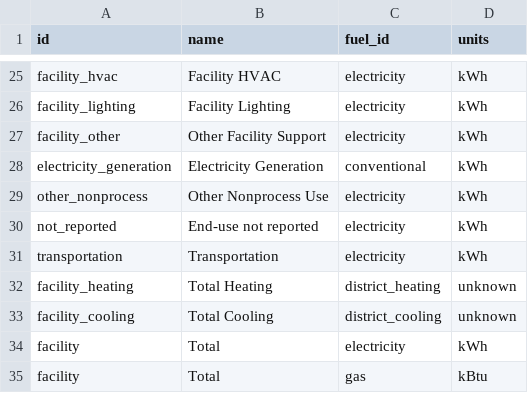
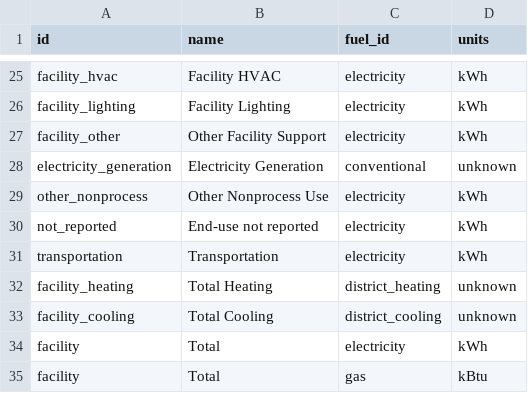
Before and after one commit to dsgrid/dsgrid-legacy-efs-api, a CSV file: dsgrid/dataformat/enumeration_data/comstock_enduses.csv, drawn as a sheet; only a part is shown, gaps mark what is left out.

```diff
--- a/dsgrid/dataformat/enumeration_data/comstock_enduses.csv
+++ b/dsgrid/dataformat/enumeration_data/comstock_enduses.csv
@@ -27,3 +27,3 @@ facility_lighting,Facility Lighting,electricity,kWh
 facility_other,Other Facility Support,electricity,kWh
-electricity_generation,Electricity Generation,conventional,kWh
+electricity_generation,Electricity Generation,conventional,unknown
 other_nonprocess,Other Nonprocess Use,electricity,kWh
```
Also changed, not shown: 3 other files.
